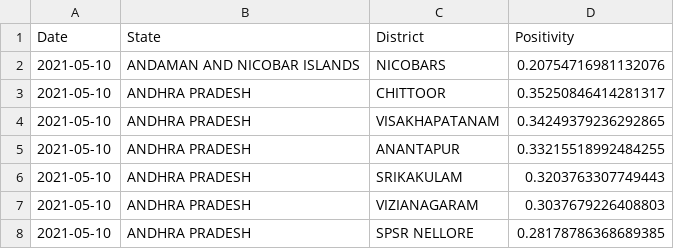
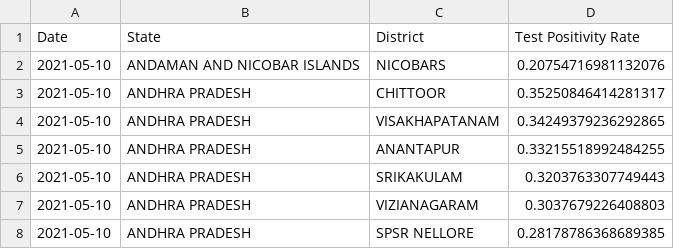
Before and after one commit to aatishb/indiatestpositivitydata, a CSV file: districtdata.csv (was data.csv), drawn as a sheet; only a part is shown.

Commit message:
added script to collect state data

```diff
--- a/data.csv
+++ b/districtdata.csv
@@ -1,2 +1,2 @@
-Date, State, District, Positivity
+Date,State,District,Test Positivity Rate
 2021-05-10,ANDAMAN AND NICOBAR ISLANDS,NICOBARS,0.20754716981132076
```
Also changed, not shown: 4 other files.
